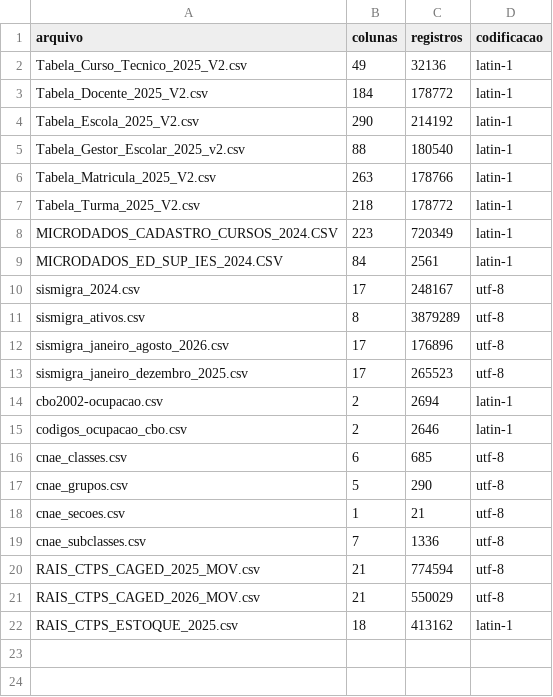
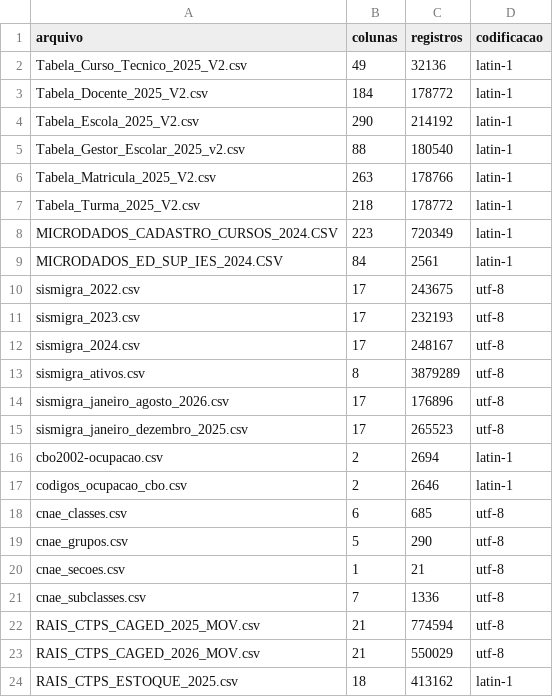
Before and after one commit to Vinivioto/uniesf-opportunity-map, a CSV file: reports/inventario_estrutural.csv, drawn as a sheet.

```diff
--- a/reports/inventario_estrutural.csv
+++ b/reports/inventario_estrutural.csv
@@ -9,2 +9,4 @@ MICRODADOS_CADASTRO_CURSOS_2024.CSV,223,720349,latin-1
 MICRODADOS_ED_SUP_IES_2024.CSV,84,2561,latin-1
+sismigra_2022.csv,17,243675,utf-8
+sismigra_2023.csv,17,232193,utf-8
 sismigra_2024.csv,17,248167,utf-8
```
Also changed, not shown: 10 other files.
